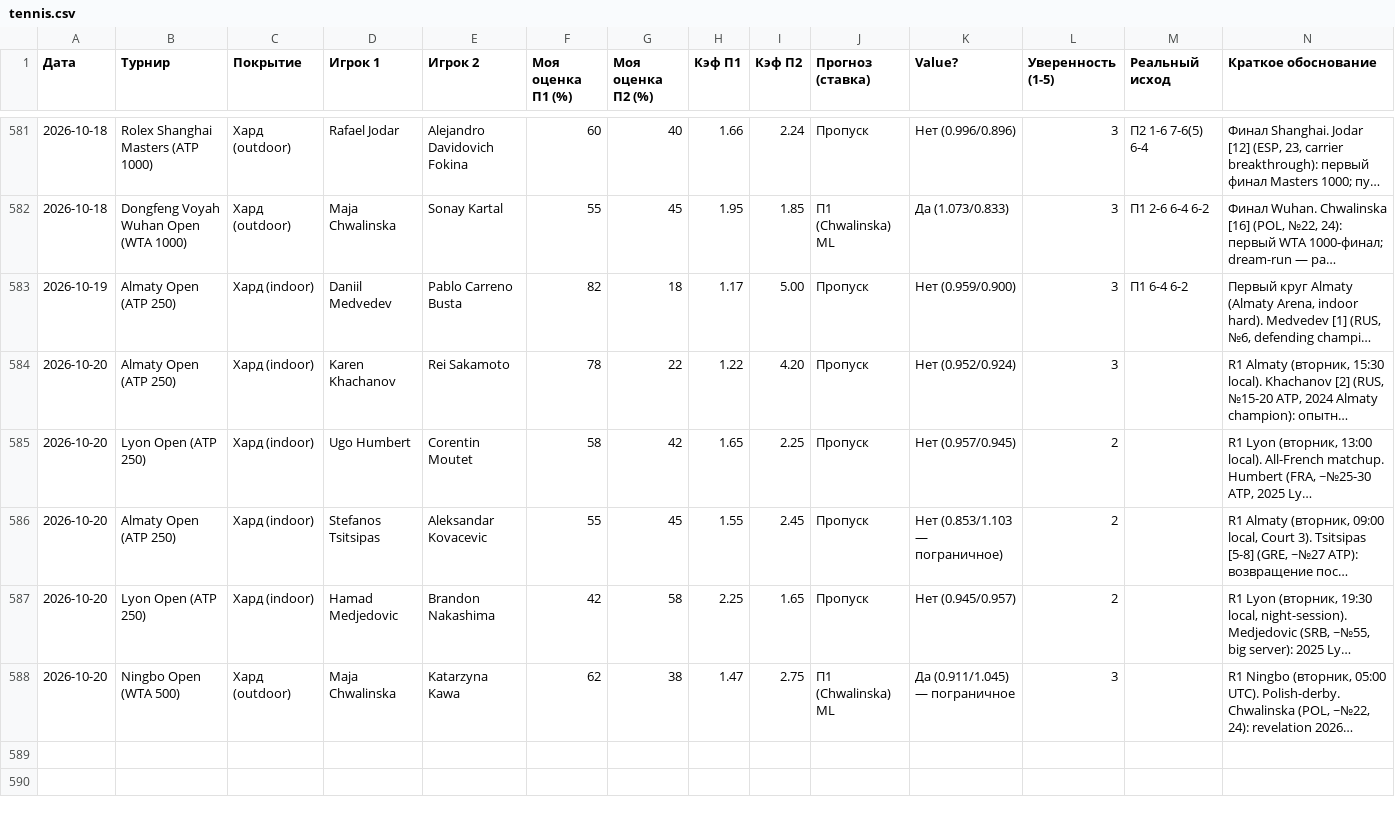
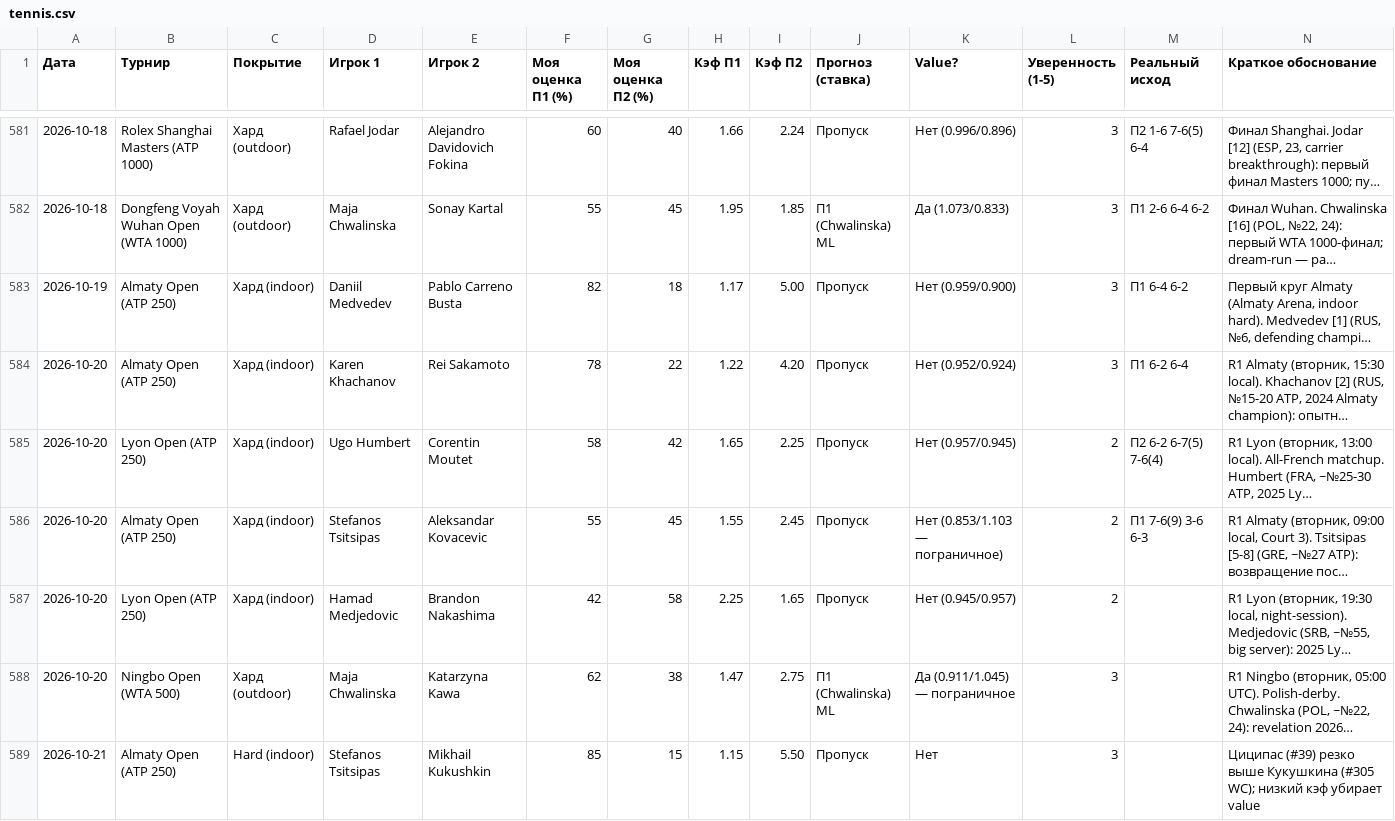
Before and after one commit to YlianPaulouskiy/Tennis-Statistics, a CSV file: data/tennis.csv, drawn as a sheet; only a part is shown, gaps mark what is left out; long unchanged cells end in …; the diff covers the shown part only; the diff names each change by its address in the sheet, - before the commit and + after, or states it on an @@ line.

```diff
--- a/data/tennis.csv
+++ b/data/tennis.csv
-M584 (Реальный исход): (empty)
+M584 (Реальный исход): П1 6-2 6-4
-M585 (Реальный исход): (empty)
+M585 (Реальный исход): П2 6-2 6-7(5) 7-6(4)
-M586 (Реальный исход): (empty)
+M586 (Реальный исход): П1 7-6(9) 3-6 6-3
+row 589: 2026-10-21 | Almaty Open (ATP 250) | Hard (indoor) | Stefanos Tsitsipas | Mikhail Kukushkin | 85 | 15 | 1.15 | 5.50 | Пропуск | Нет | 3 |  | Циципас (#39) резко выше Кукушкина (#305 WC); низкий кэф убирает value
```
Also changed, not shown: 5 added rows elsewhere in this file.
